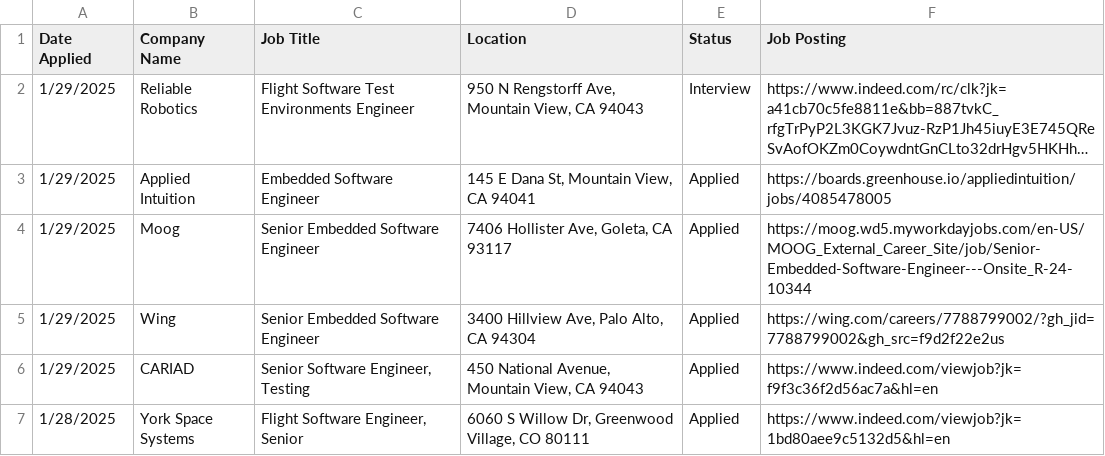
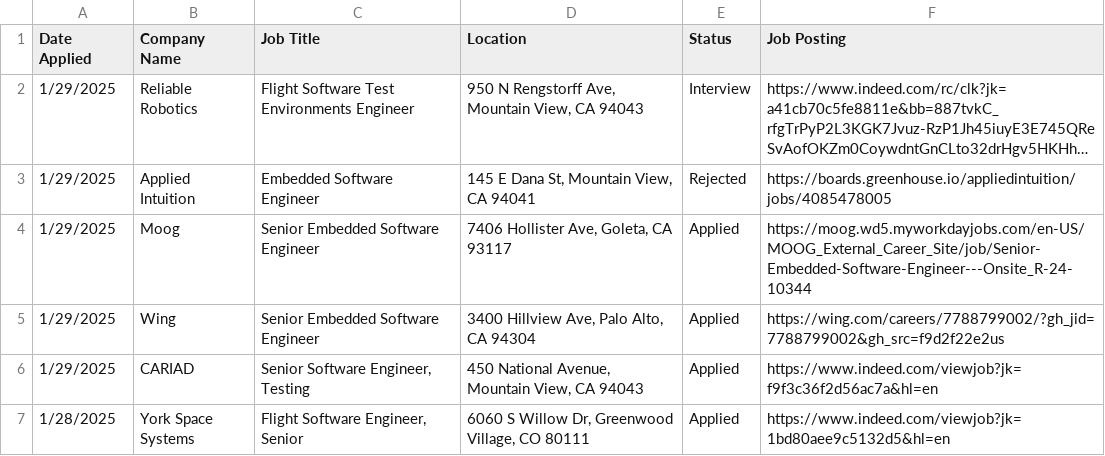
Before and after one commit to jbonnells/job-map, a CSV file: jobs.csv, drawn as a sheet; only a part is shown; long unchanged cells end in …; the diff names each change by its address in the sheet, - before the commit and + after, or states it on an @@ line.

Commit message:
update readme and unfortunate status update

```diff
--- a/jobs.csv
+++ b/jobs.csv
-E3 (Status): Applied
+E3 (Status): Rejected
```
Also changed, not shown: 2 other files.
